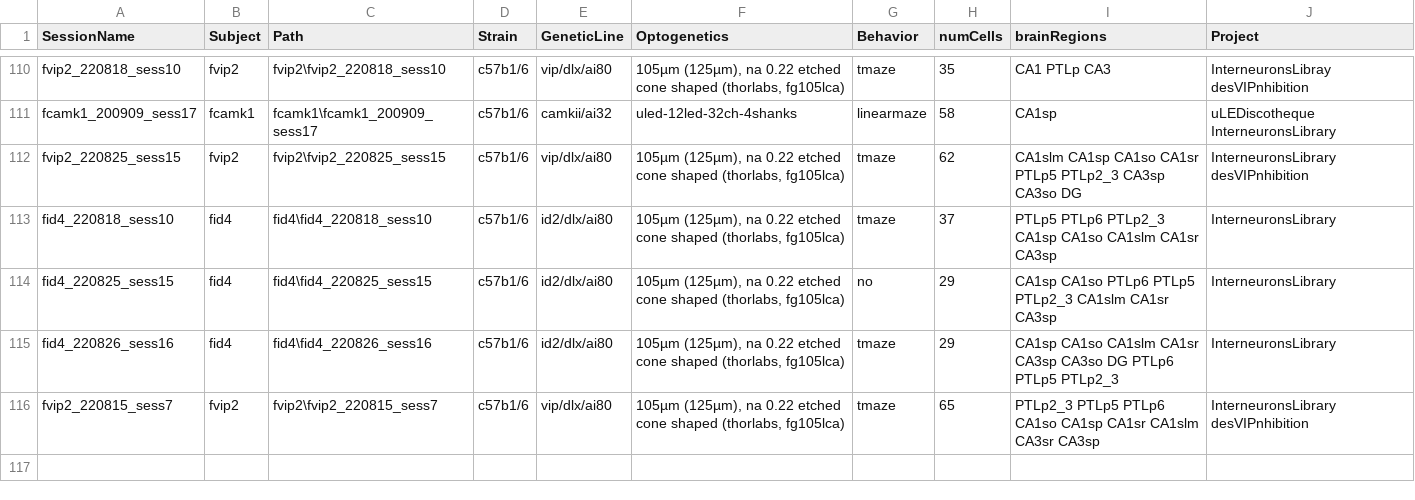
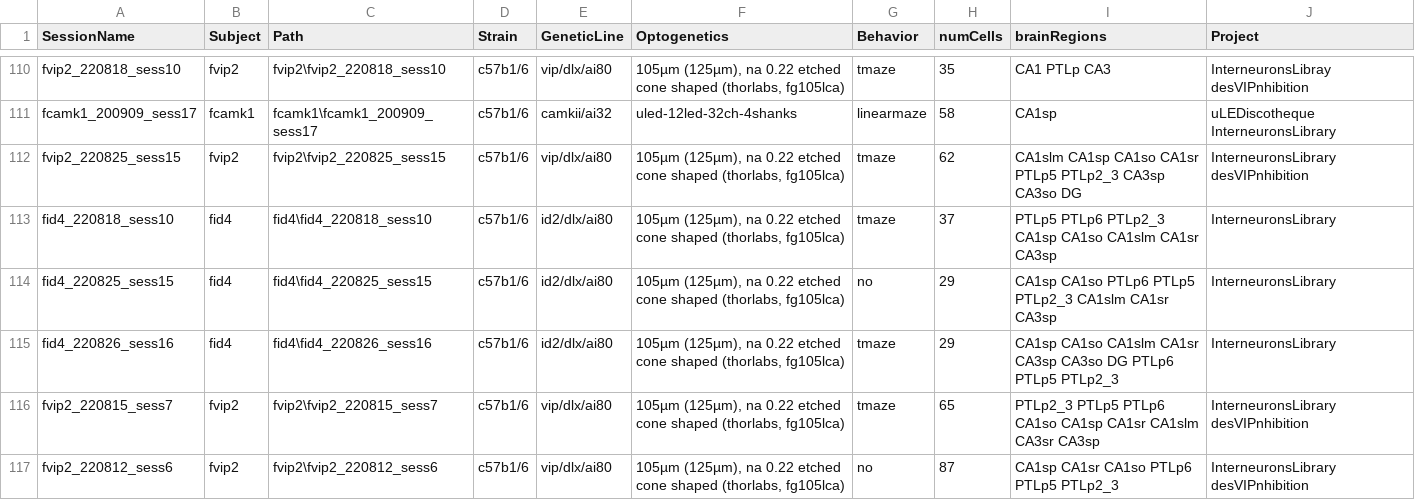
Before and after one commit to valegarman/HippoCookBook, a CSV file: indexedSessions.csv, drawn as a sheet; only a part is shown, gaps mark what is left out.

Commit message:
Added Session: fVIP2_220812_sess6

```diff
--- a/indexedSessions.csv
+++ b/indexedSessions.csv
@@ -116 +116,2 @@ fid4_220826_sess16,fid4,fid4\fid4_220826_sess16,c57b1/6,id2/dlx/ai80,"105µm (12
 fvip2_220815_sess7,fvip2,fvip2\fvip2_220815_sess7,c57b1/6,vip/dlx/ai80,"105µm (125µm), na 0.22 etched cone shaped (thorlabs, fg105lca)",tmaze,65,PTLp2_3 PTLp5 PTLp6 CA1so CA1sp CA1sr CA1slm CA3sr CA3sp,InterneuronsLibrary desVIPnhibition
+fvip2_220812_sess6,fvip2,fvip2\fvip2_220812_sess6,c57b1/6,vip/dlx/ai80,"105µm (125µm), na 0.22 etched cone shaped (thorlabs, fg105lca)",no,87,CA1sp CA1sr CA1so PTLp6 PTLp5 PTLp2_3,InterneuronsLibrary desVIPnhibition
```
